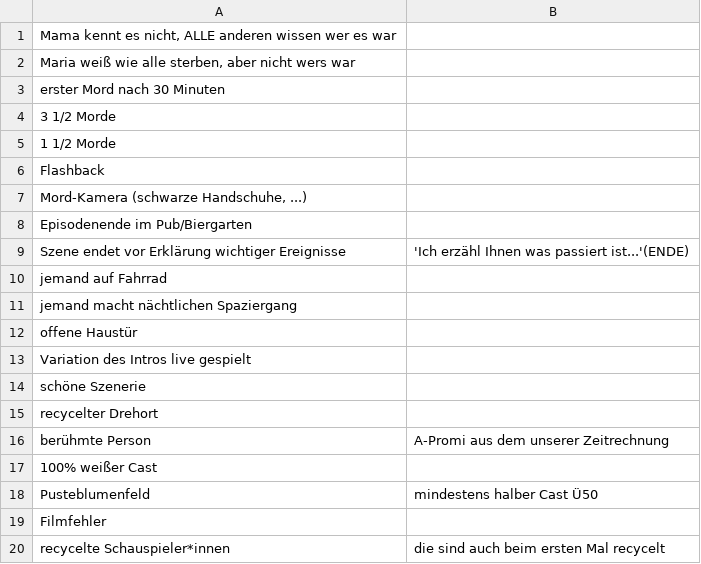
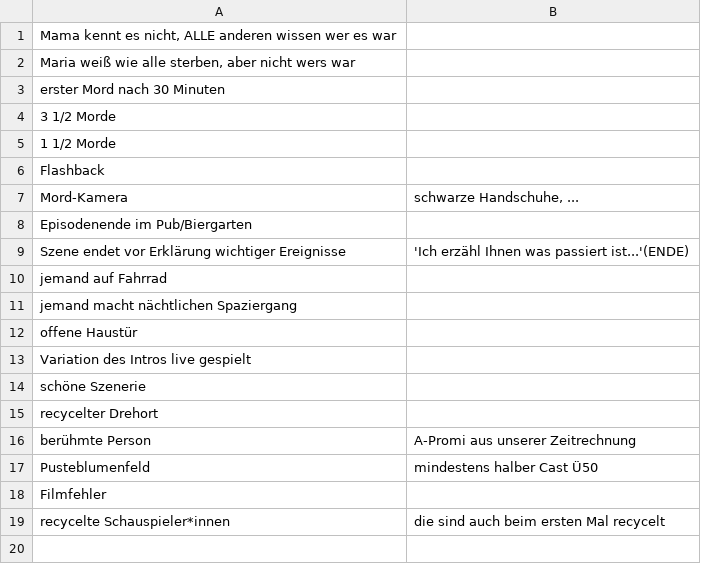
Before and after one commit to auroraAvi/barnabingo, a CSV file: data/meta.csv, drawn as a sheet.

```diff
--- a/data/meta.csv
+++ b/data/meta.csv
@@ -6,3 +6,3 @@
 "Flashback";
-"Mord-Kamera (schwarze Handschuhe, ...)";
+"Mord-Kamera"; "schwarze Handschuhe, ..."
 "Episodenende im Pub/Biergarten";
@@ -15,4 +15,3 @@
 "recycelter Drehort";
-"berühmte Person";"A-Promi aus dem unserer Zeitrechnung"
-"100% weißer Cast";
+"berühmte Person";"A-Promi aus unserer Zeitrechnung"
 "Pusteblumenfeld";"mindestens halber Cast Ü50"
```
Also changed, not shown: data/dinge.csv, data/handlung_ermittlung.csv, 8 other files.
